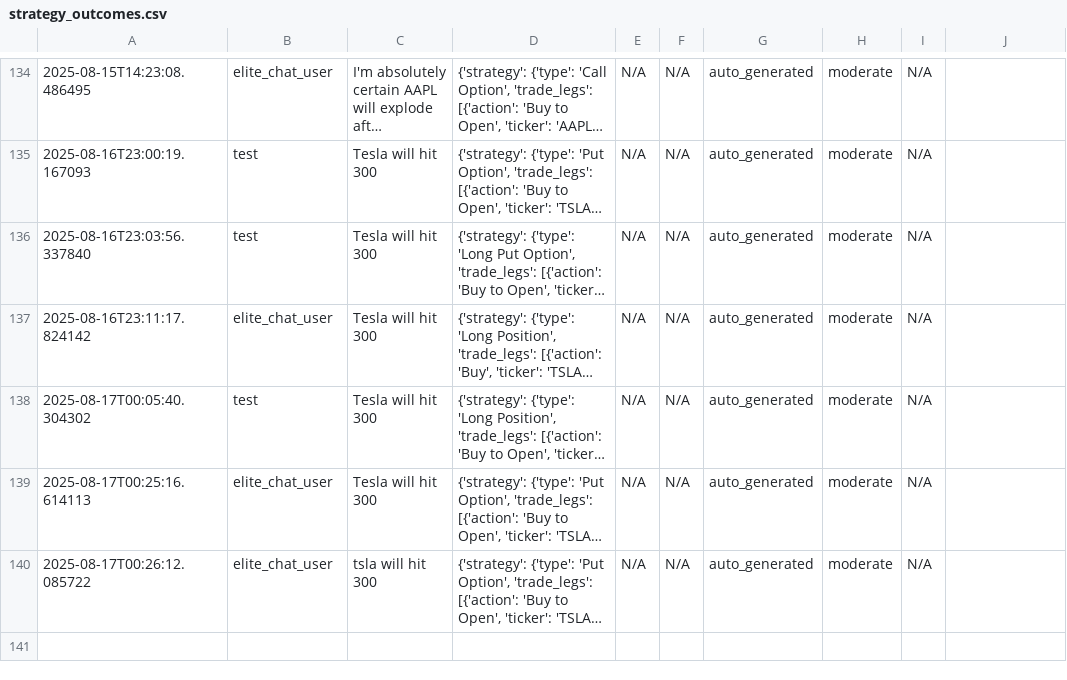
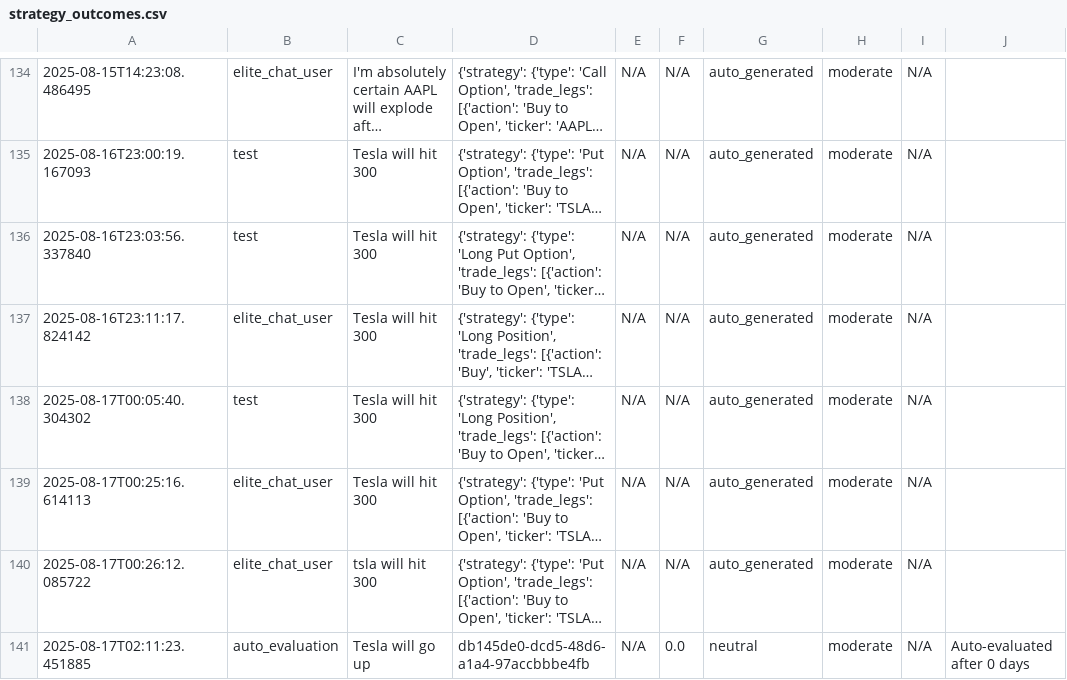
Before and after one commit to msawaged/MarketPlaygroundV3, a CSV file: strategy_outcomes.csv, drawn as a sheet; only a part is shown, gaps mark what is left out; long unchanged cells end in …; the diff names each change by its address in the sheet, - before the commit and + after, or states it on an @@ line.

```diff
--- a/strategy_outcomes.csv
+++ b/strategy_outcomes.csv
+row 141: 2025-08-17T02:11:23.451885 | auto_evaluation | Tesla will go up | db145de0-dcd5-48d6-a1a4-97accbbbe4fb | N/A | 0.0 | neutral | moderate | N/A | Auto-evaluated after 0 days
```
Also changed, not shown: backend/feedback_log.csv, 8 other files.
